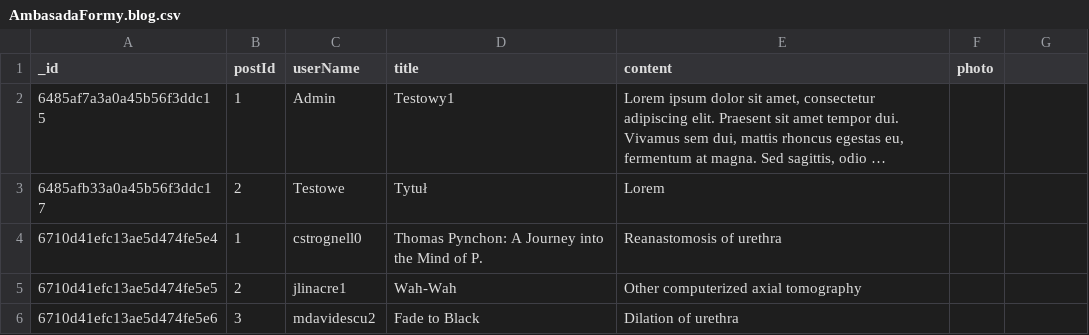
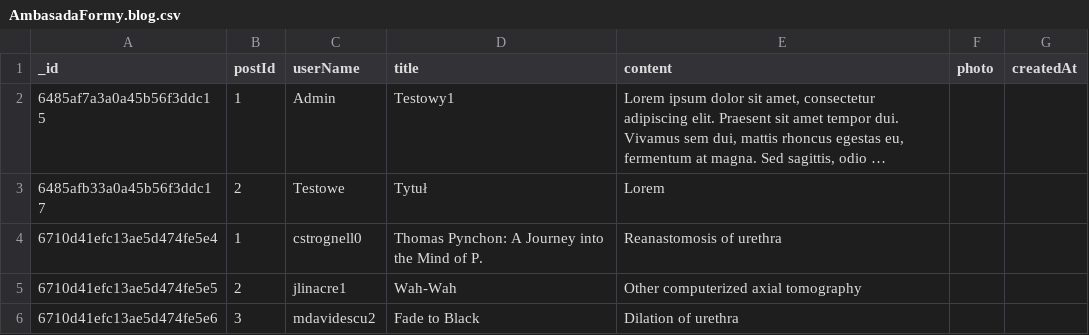
Before and after one commit to tma19993/AmbasadaFormy, a CSV file: database/AmbasadaFormy.blog.csv, drawn as a sheet; only a part is shown; long unchanged cells end in …; the diff names each change by its address in the sheet, - before the commit and + after, or states it on an @@ line.

Commit message:
add create date to new post in backend

```diff
--- a/database/AmbasadaFormy.blog.csv
+++ b/database/AmbasadaFormy.blog.csv
-G1: (empty)
+G1: createdAt
```
Also changed, not shown: 4 other files.
